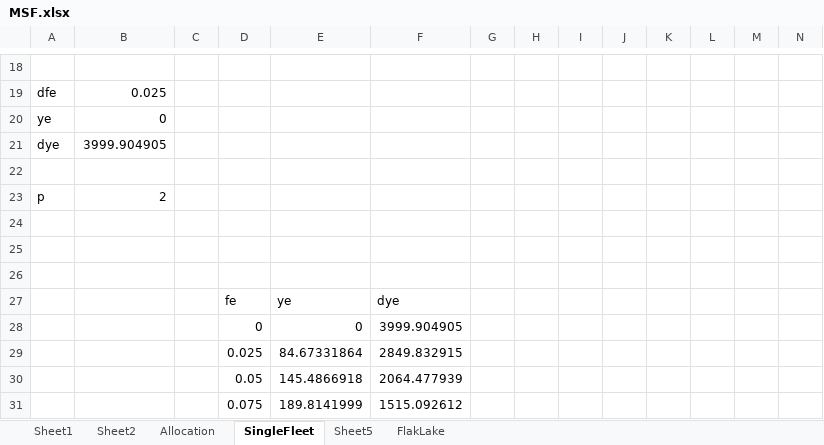
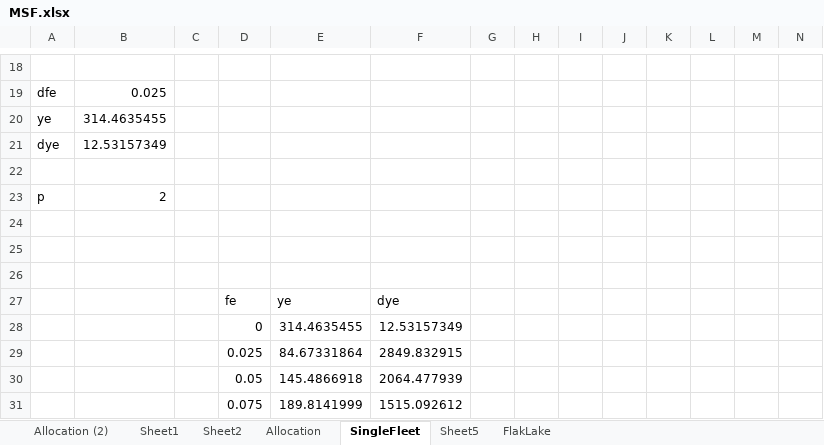
Before and after one commit to smartell/iSCAM, an Excel workbook: examples/MSF.xlsx, sheet SingleFleet, drawn as a sheet; only a part is shown, gaps mark what is left out; values as stored, in another font and other column widths than the file's, no borders; charts and pictures not drawn; removed rows and columns are numbered as before the commit, all else as after; rows hold the shown columns only; the diff covers the shown part only; the diff names each change by its address in the sheet, - before the commit and + after, or states it on an @@ line.

Commit message:
new allocation2 msf spreadsheet

```diff
--- a/examples/MSF.xlsx (sheet SingleFleet)
+++ b/examples/MSF.xlsx (sheet SingleFleet)
+sheet tab: Allocation (2)
-B20: 0
+B20: 314.4635455
-B21: 3999.904905
+B21: 12.53157349
-row 28:  |  |  | 0 | 0 | 3999.904905
+row 28:  |  |  | 0 | 314.4635455 | 12.53157349
```
Also changed, not shown: 8 added rows, 8 removed rows and 30 edited cells elsewhere in this sheet, charts or pictures.
